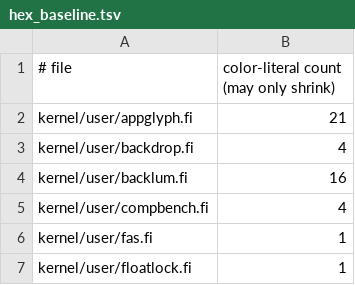
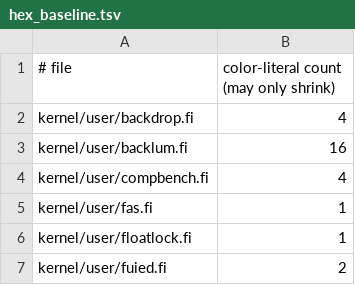
Before and after one commit to Flei-123/Osum, a TSV file: tools/palette/hex_baseline.tsv, drawn as a sheet; only a part is shown; the shorter side is filled out with more unchanged rows; the diff names each change by its address in the sheet, - before the commit and + after, or states it on an @@ line.

```diff
--- a/tools/palette/hex_baseline.tsv
+++ b/tools/palette/hex_baseline.tsv
-row 2: kernel/user/appglyph.fi | 21
```
Also changed, not shown: tools/qa/gates.tsv, tools/uicheck/draw_baseline.tsv, 16 other files.
